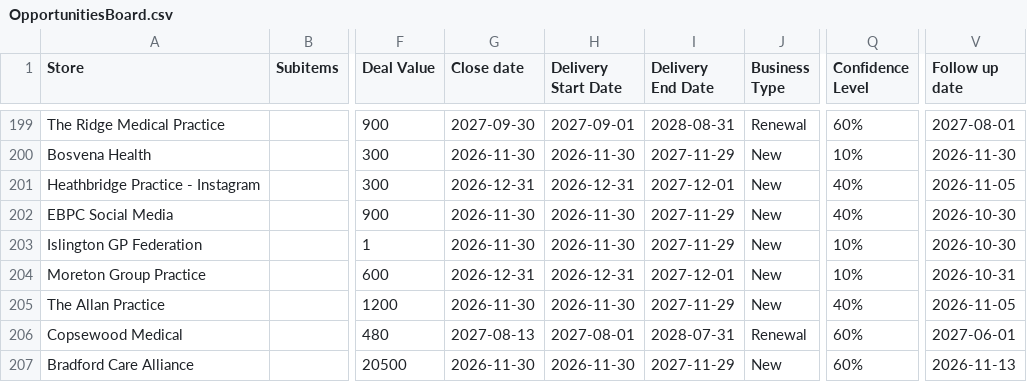
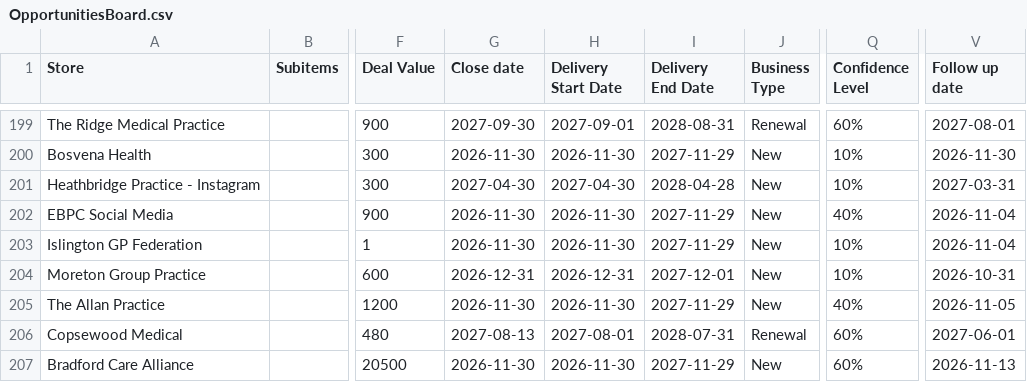
Before and after one commit to JCRedmoorHealth/vercel-mcp-python, a CSV file: Boards data/OpportunitiesBoard.csv, drawn as a sheet; only a part is shown, gaps mark what is left out; the diff covers the shown part only; the diff names each change by its address in the sheet, - before the commit and + after, or states it on an @@ line.

```diff
--- a/Boards data/OpportunitiesBoard.csv
+++ b/Boards data/OpportunitiesBoard.csv
-G201 (Close date): 2026-12-31
+G201 (Close date): 2027-04-30
-H201 (Delivery Start Date): 2026-12-31
+H201 (Delivery Start Date): 2027-04-30
-I201 (Delivery End Date): 2027-12-01
+I201 (Delivery End Date): 2028-04-28
-Q201 (Confidence Level): 40%
+Q201 (Confidence Level): 10%
-V201 (Follow up date): 2026-11-05
+V201 (Follow up date): 2027-03-31
-V202:V203 (Follow up date): 2026-10-30
+V202:V203 (Follow up date): 2026-11-04
```
Also changed, not shown: 2 added rows and 10 edited cells elsewhere in this file, Boards data/SMMSMasterList.csv, 1 other file.
